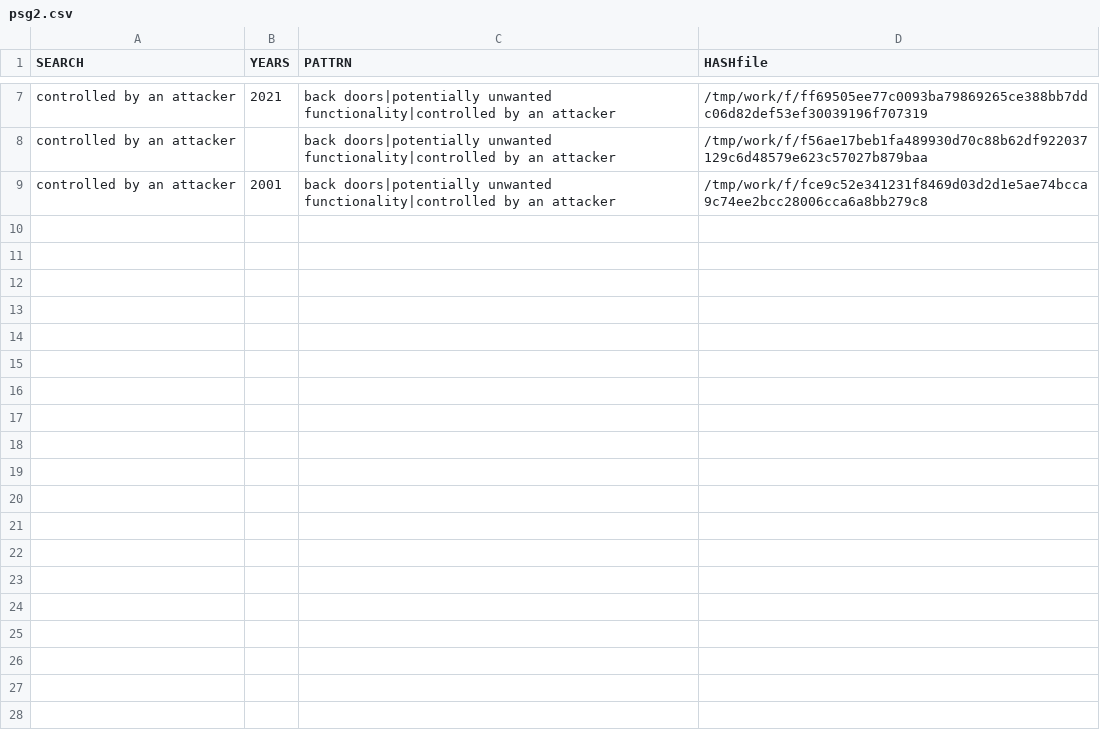
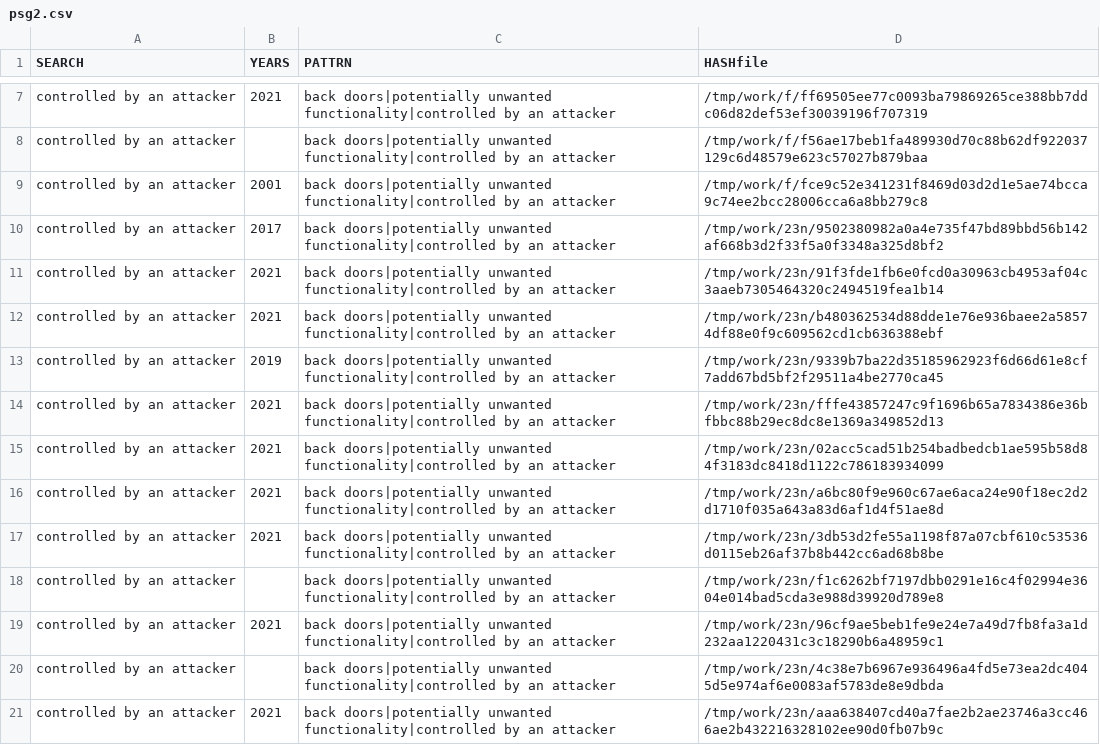
Before and after one commit to gergimentr/finder, a CSV file: results/psg2.csv, drawn as a sheet; only a part is shown, gaps mark what is left out; the diff names each change by its address in the sheet, - before the commit and + after, or states it on an @@ line.

Commit message:
result works

```diff
--- a/results/psg2.csv
+++ b/results/psg2.csv
+row 10: controlled by an attacker | 2017 | back doors|potentially unwanted functionality|controlled by an attacker | /tmp/work/23n/9502380982a0a4e735f47bd89bbd56b142af668b3d2f33f5a0f3348a325d8bf2
+row 11: controlled by an attacker | 2021 | back doors|potentially unwanted functionality|controlled by an attacker | /tmp/work/23n/91f3fde1fb6e0fcd0a30963cb4953af04c3aaeb7305464320c2494519fea1b14
+row 12: controlled by an attacker | 2021 | back doors|potentially unwanted functionality|controlled by an attacker | /tmp/work/23n/b480362534d88dde1e76e936baee2a58574df88e0f9c609562cd1cb636388ebf
+row 13: controlled by an attacker | 2019 | back doors|potentially unwanted functionality|controlled by an attacker | /tmp/work/23n/9339b7ba22d35185962923f6d66d61e8cf7add67bd5bf2f29511a4be2770ca45
+row 14: controlled by an attacker | 2021 | back doors|potentially unwanted functionality|controlled by an attacker | /tmp/work/23n/fffe43857247c9f1696b65a7834386e36bfbbc88b29ec8dc8e1369a349852d13
+row 15: controlled by an attacker | 2021 | back doors|potentially unwanted functionality|controlled by an attacker | /tmp/work/23n/02acc5cad51b254badbedcb1ae595b58d84f3183dc8418d1122c786183934099
+row 16: controlled by an attacker | 2021 | back doors|potentially unwanted functionality|controlled by an attacker | /tmp/work/23n/a6bc80f9e960c67ae6aca24e90f18ec2d2d1710f035a643a83d6af1d4f51ae8d
+row 17: controlled by an attacker | 2021 | back doors|potentially unwanted functionality|controlled by an attacker | /tmp/work/23n/3db53d2fe55a1198f87a07cbf610c53536d0115eb26af37b8b442cc6ad68b8be
+row 18: controlled by an attacker |  | back doors|potentially unwanted functionality|controlled by an attacker | /tmp/work/23n/f1c6262bf7197dbb0291e16c4f02994e3604e014bad5cda3e988d39920d789e8
+row 19: controlled by an attacker | 2021 | back doors|potentially unwanted functionality|controlled by an attacker | /tmp/work/23n/96cf9ae5beb1fe9e24e7a49d7fb8fa3a1d232aa1220431c3c18290b6a48959c1
+row 20: controlled by an attacker |  | back doors|potentially unwanted functionality|controlled by an attacker | /tmp/work/23n/4c38e7b6967e936496a4fd5e73ea2dc4045d5e974af6e0083af5783de8e9dbda
+row 21: controlled by an attacker | 2021 | back doors|potentially unwanted functionality|controlled by an attacker | /tmp/work/23n/aaa638407cd40a7fae2b2ae23746a3cc466ae2b432216328102ee90d0fb07b9c
```
Also changed, not shown: 9 other files.
